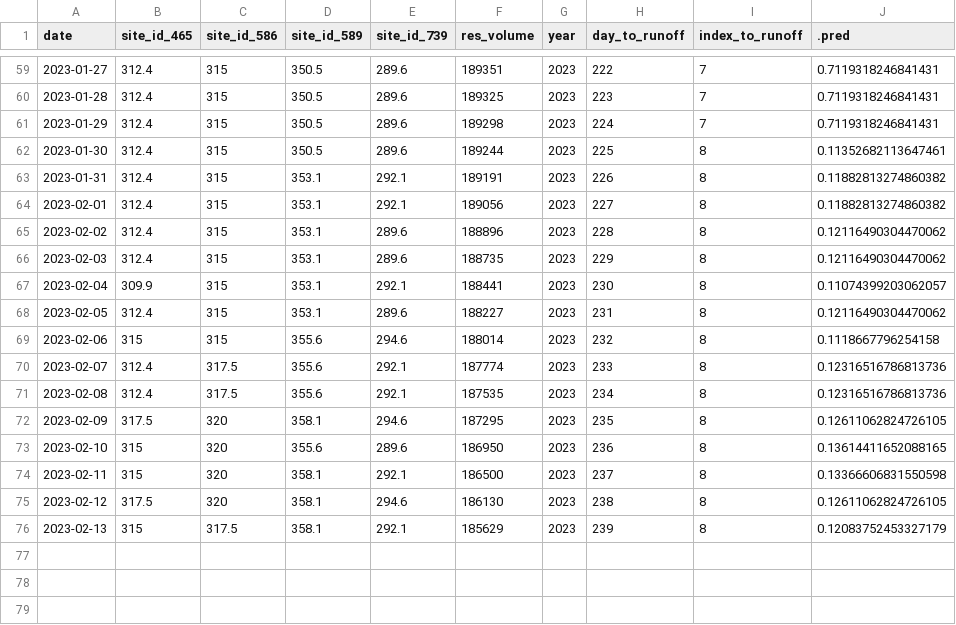
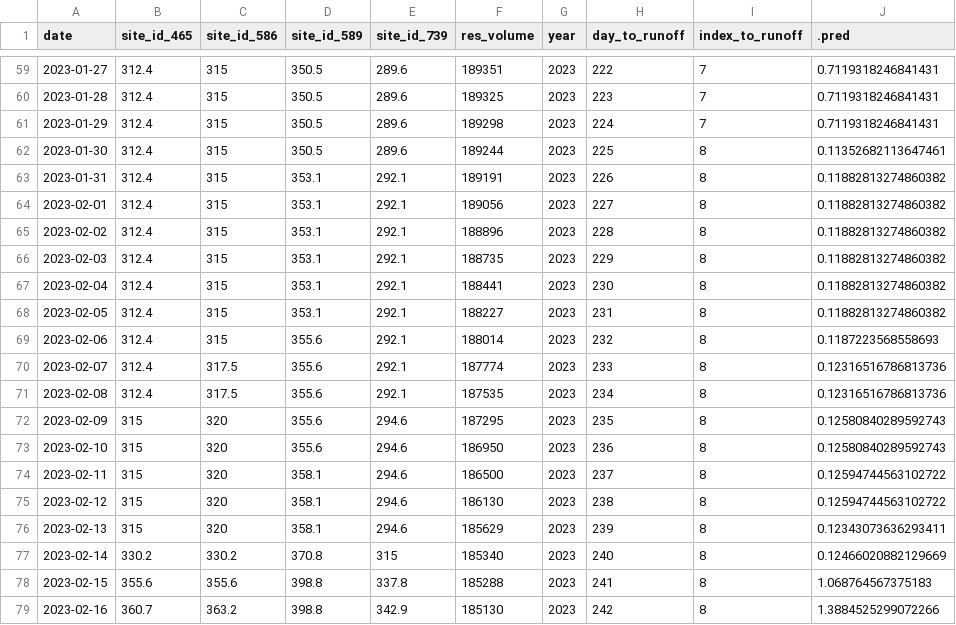
Before and after one commit to mschmidty/dolores_flow_predict, a CSV file: output/current_predictions.csv, drawn as a sheet; only a part is shown, gaps mark what is left out.

```diff
--- a/output/current_predictions.csv
+++ b/output/current_predictions.csv
@@ -64,13 +64,16 @@ date,site_id_465,site_id_586,site_id_589,site_id_739,res_volume,year,day_to_runo
 2023-02-01,312.4,315,353.1,292.1,189056,2023,227,8,0.11882813274860382
-2023-02-02,312.4,315,353.1,289.6,188896,2023,228,8,0.12116490304470062
-2023-02-03,312.4,315,353.1,289.6,188735,2023,229,8,0.12116490304470062
-2023-02-04,309.9,315,353.1,292.1,188441,2023,230,8,0.11074399203062057
-2023-02-05,312.4,315,353.1,289.6,188227,2023,231,8,0.12116490304470062
-2023-02-06,315,315,355.6,294.6,188014,2023,232,8,0.1118667796254158
+2023-02-02,312.4,315,353.1,292.1,188896,2023,228,8,0.11882813274860382
+2023-02-03,312.4,315,353.1,292.1,188735,2023,229,8,0.11882813274860382
+2023-02-04,312.4,315,353.1,292.1,188441,2023,230,8,0.11882813274860382
+2023-02-05,312.4,315,353.1,292.1,188227,2023,231,8,0.11882813274860382
+2023-02-06,312.4,315,355.6,292.1,188014,2023,232,8,0.1187223568558693
 2023-02-07,312.4,317.5,355.6,292.1,187774,2023,233,8,0.12316516786813736
 2023-02-08,312.4,317.5,355.6,292.1,187535,2023,234,8,0.12316516786813736
-2023-02-09,317.5,320,358.1,294.6,187295,2023,235,8,0.12611062824726105
-2023-02-10,315,320,355.6,289.6,186950,2023,236,8,0.13614411652088165
-2023-02-11,315,320,358.1,292.1,186500,2023,237,8,0.13366606831550598
-2023-02-12,317.5,320,358.1,294.6,186130,2023,238,8,0.12611062824726105
-2023-02-13,315,317.5,358.1,292.1,185629,2023,239,8,0.12083752453327179
+2023-02-09,315,320,355.6,294.6,187295,2023,235,8,0.12580840289592743
+2023-02-10,315,320,355.6,294.6,186950,2023,236,8,0.12580840289592743
+2023-02-11,315,320,358.1,294.6,186500,2023,237,8,0.12594744563102722
+2023-02-12,315,320,358.1,294.6,186130,2023,238,8,0.12594744563102722
+2023-02-13,315,320,358.1,294.6,185629,2023,239,8,0.12343073636293411
+2023-02-14,330.2,330.2,370.8,315,185340,2023,240,8,0.12466020882129669
+2023-02-15,355.6,355.6,398.8,337.8,185288,2023,241,8,1.068764567375183
+2023-02-16,360.7,363.2,398.8,342.9,185130,2023,242,8,1.3884525299072266
```
Also changed, not shown: 1 other file.
